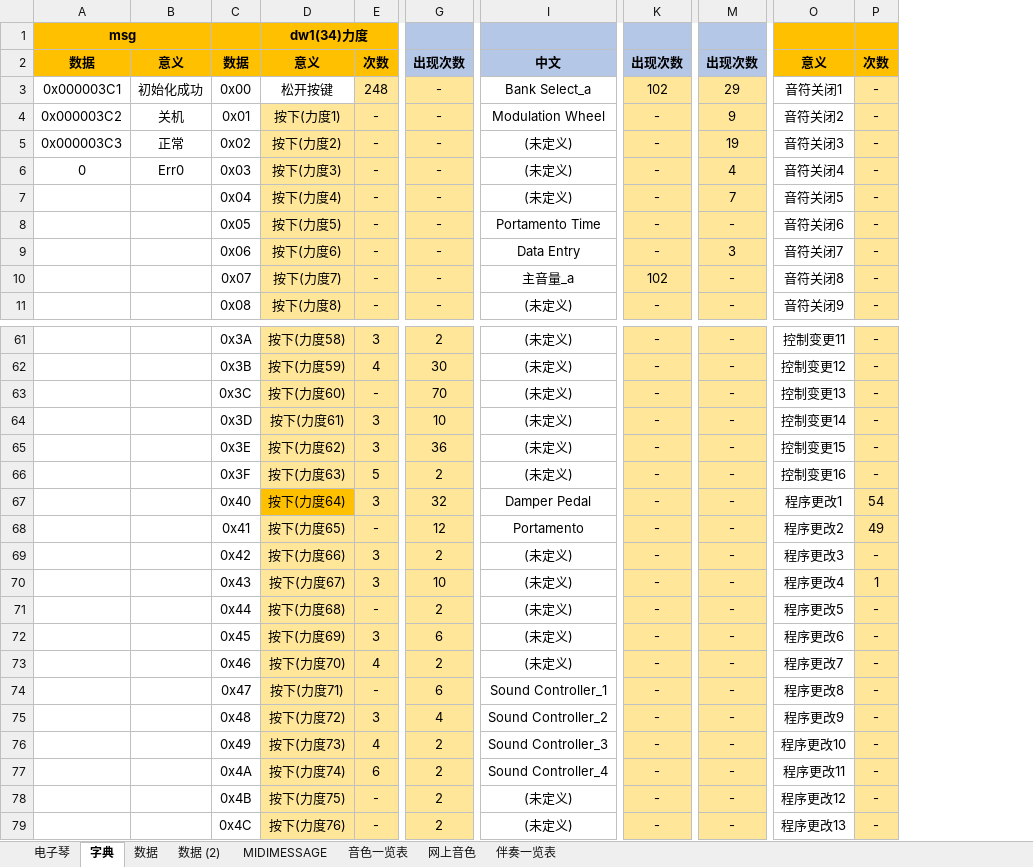
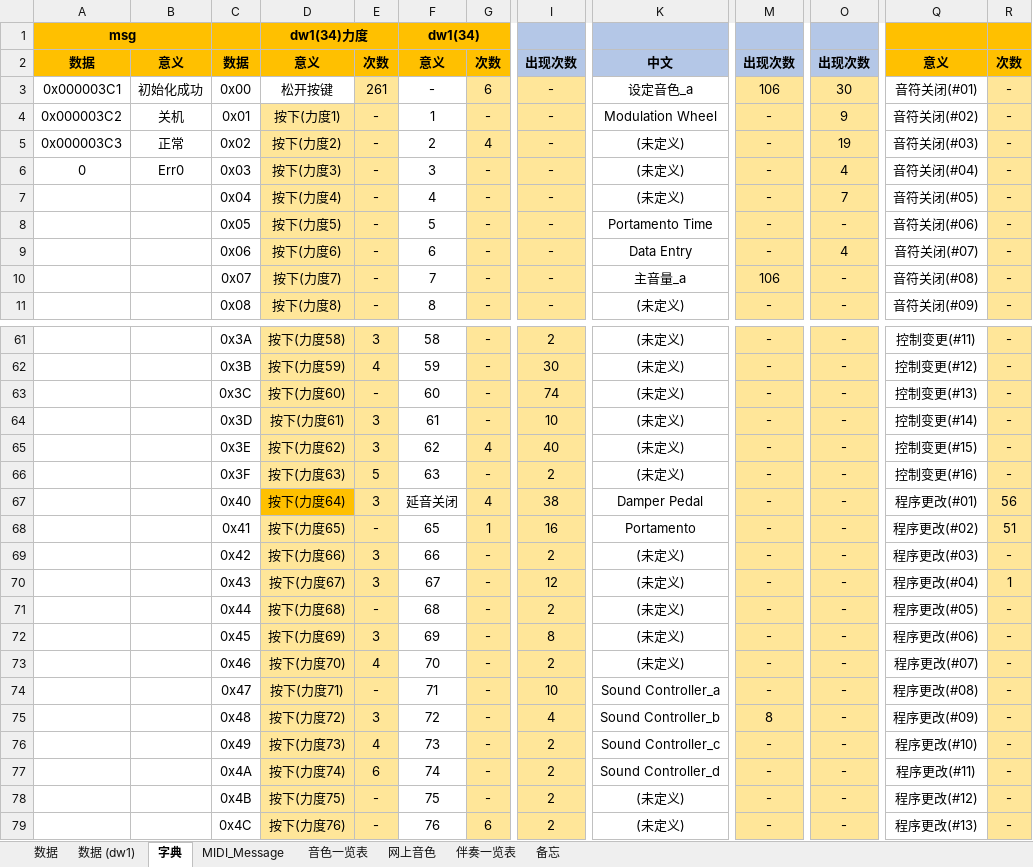
Before and after one commit to superanter/MIDI_YAMAHA, an Excel workbook: Other/资料/MIDI.xlsx, sheet 字典, drawn as a sheet; only a part is shown, gaps mark what is left out; values as stored, in another font and other column widths than the file's, no borders; removed rows and columns are numbered as before the commit, all else as after; the diff covers the shown part only; the diff names each change by its address in the sheet, - before the commit and + after, or states it on an @@ line.

```diff
--- a/Other/资料/MIDI.xlsx (sheet 字典)
+++ b/Other/资料/MIDI.xlsx (sheet 字典)
-sheet tab: MIDIMESSAGE
+sheet tab: MIDI_Message
-sheet tab: 电子琴
-sheet tab: 数据 (2)
+sheet tab: 数据 (dw1)
+sheet tab: 备忘
@@ sheet tab order changed: 数据 | 数据 (dw1) | 字典 | MIDI_Message | 音色一览表 | 网上音色 | 伴奏一览表 | 备忘 @@
+column F, rows 1-11: dw1(34) | 意义 | - | 1 | 2 | 3 | 4 | 5 | 6 | 7 | 8; rows 61-79: 58 | 59 | 60 | 61 | 62 | 63 | 延音关闭 | 65 | 66 | 67 | 68 | 69 | 70 | 71 | 72 | 73 | 74 | 75 | 76
+column G, rows 2-11: 次数 | 6 | - | 4 | - | - | - | - | - | -; rows 61-79: - | - | - | - | 4 | - | 4 | 1 | - | - | - | - | - | - | - | - | - | - | 6
-column O, rows 2-11: 意义 | 音符关闭1 | 音符关闭2 | 音符关闭3 | 音符关闭4 | 音符关闭5 | 音符关闭6 | 音符关闭7 | 音符关闭8 | 音符关闭9; rows 61-79: 控制变更11 | 控制变更12 | 控制变更13 | 控制变更14 | 控制变更15 | 控制变更16 | 程序更改1 | 程序更改2 | 程序更改3 | 程序更改4 | 程序更改5 | 程序更改6 | 程序更改7 | 程序更改8 | 程序更改9 | 程序更改10 | 程序更改11 | 程序更改12 | 程序更改13
+column Q, rows 2-11: 意义 | 音符关闭(#01) | 音符关闭(#02) | 音符关闭(#03) | 音符关闭(#04) | 音符关闭(#05) | 音符关闭(#06) | 音符关闭(#07) | 音符关闭(#08) | 音符关闭(#09); rows 61-79: 控制变更(#11) | 控制变更(#12) | 控制变更(#13) | 控制变更(#14) | 控制变更(#15) | 控制变更(#16) | 程序更改(#01) | 程序更改(#02) | 程序更改(#03) | 程序更改(#04) | 程序更改(#05) | 程序更改(#06) | 程序更改(#07) | 程序更改(#08) | 程序更改(#09) | 程序更改(#10) | 程序更改(#11) | 程序更改(#12) | 程序更改(#13)
-E3: 248
+E3: 261
-K3: Bank Select_a
+K3: 设定音色_a
-M3: 102
+M3: 106
-O3: 29
+O3: 30
-O9: 3
+O9: 4
-M10: 102
+M10: 106
-I63: 70
+I63: 74
-I65: 36
+I65: 40
-I67: 32
+I67: 38
-R67: 54
+R67: 56
-I68: 12
+I68: 16
-R68: 49
+R68: 51
-I70: 10
+I70: 12
-I72: 6
+I72: 8
-I74: 6
+I74: 10
-K74: Sound Controller_1
+K74: Sound Controller_a
-K75: Sound Controller_2
+K75: Sound Controller_b
-M75: -
+M75: 8
-K76: Sound Controller_3
+K76: Sound Controller_c
-K77: Sound Controller_4
+K77: Sound Controller_d
```
Also changed, not shown: 13 edited cells elsewhere in this sheet, sheet 数据, sheet 音色一览表, formulas that keep their value, hidden cells, 2 other files.
